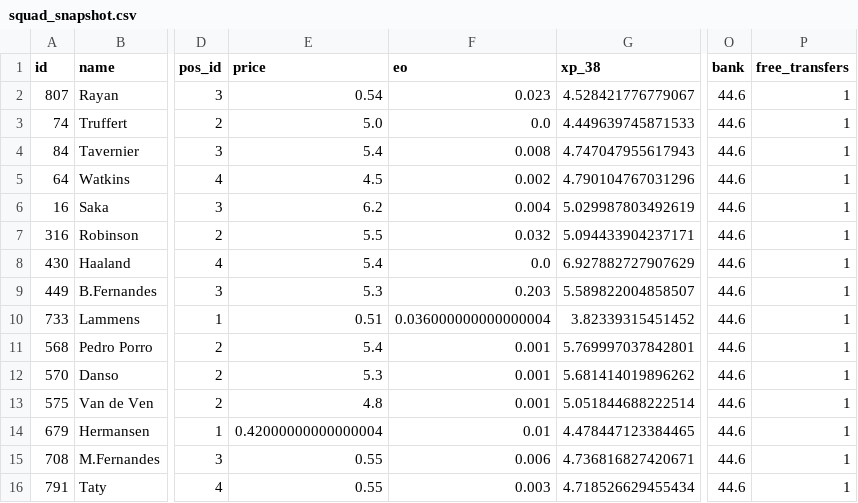
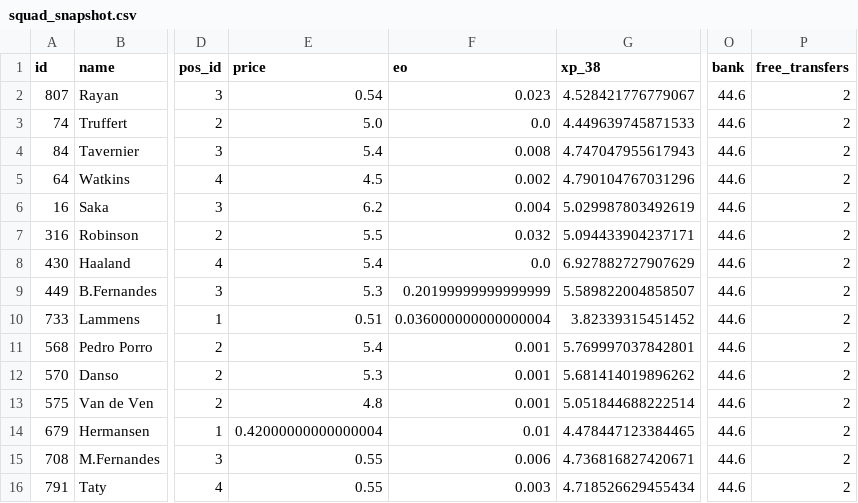
Before and after one commit to quocanhdayyy/footballmanager, a CSV file: data/processed/squad_snapshot.csv, drawn as a sheet; only a part is shown, gaps mark what is left out; the diff names each change by its address in the sheet, - before the commit and + after, or states it on an @@ line.

```diff
--- a/data/processed/squad_snapshot.csv
+++ b/data/processed/squad_snapshot.csv
-P2:P16 (free_transfers): 1
+P2:P16 (free_transfers): 2
-F9 (eo): 0.203
+F9 (eo): 0.20199999999999999
```
Also changed, not shown: data/players.csv, 1 other file.
